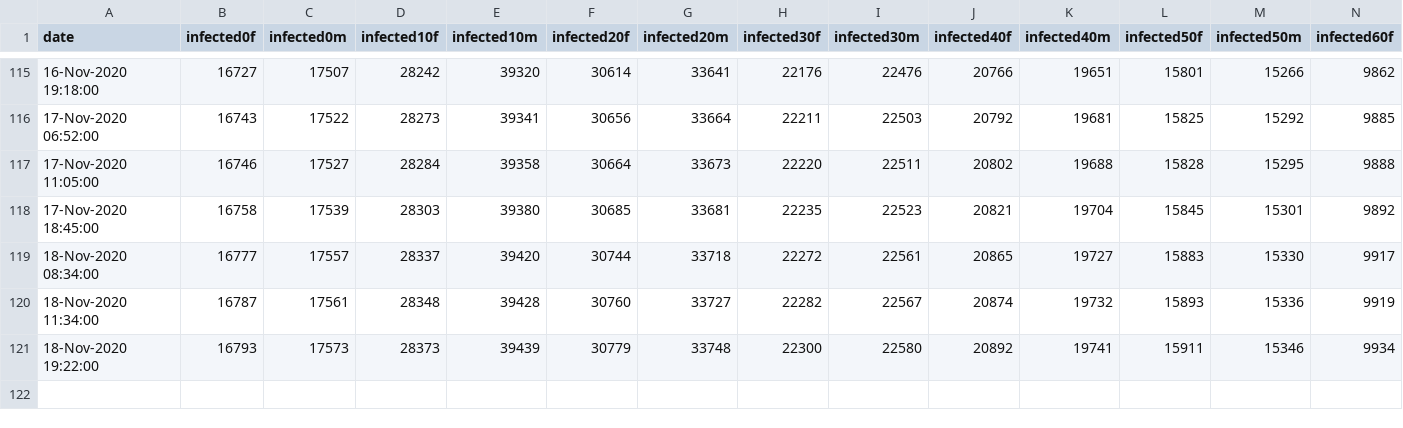
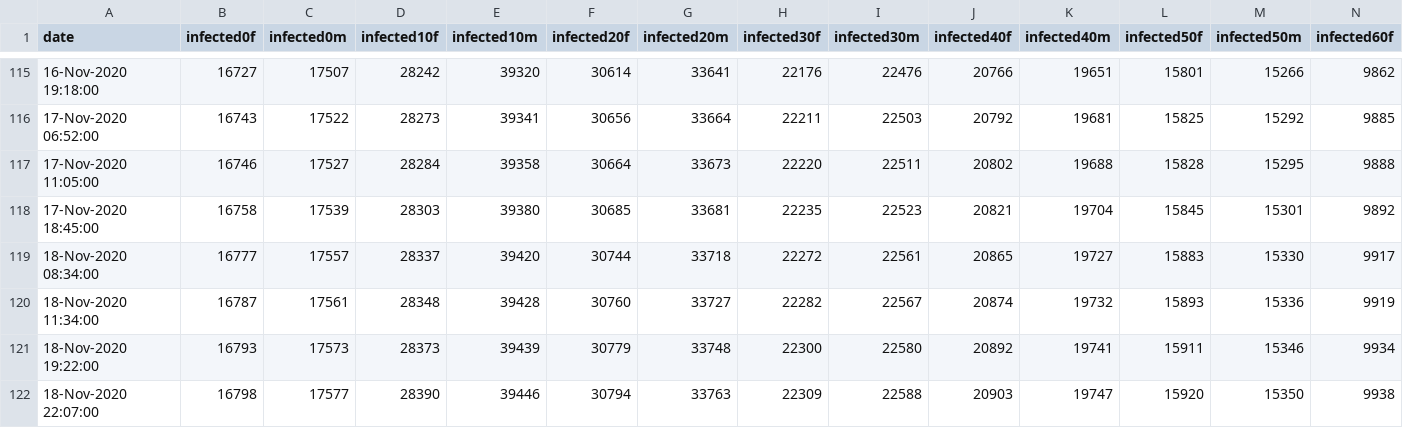
Before and after one commit to yuval-harpaz/covid-19-israel-matlab, a CSV file: data/Israel/dashboard_age_gen.csv, drawn as a sheet; only a part is shown, gaps mark what is left out; rows hold the shown columns only; the diff names each change by its address in the sheet, - before the commit and + after, or states it on an @@ line.

```diff
--- a/data/Israel/dashboard_age_gen.csv
+++ b/data/Israel/dashboard_age_gen.csv
+row 122: 18-Nov-2020 22:07:00 | 16798 | 17577 | 28390 | 39446 | 30794 | 33763 | 22309 | 22588 | 20903 | 19747 | 15920 | 15350 | 9938
```
Also changed, not shown: data/Israel/Israel_ministry_of_health.csv, data/Israel/dashboard_timeseries.csv, 6 other files.
